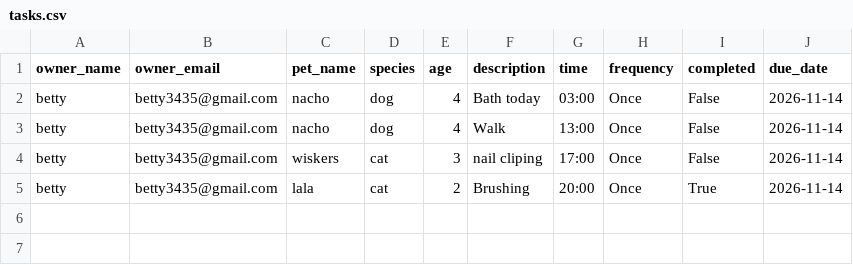
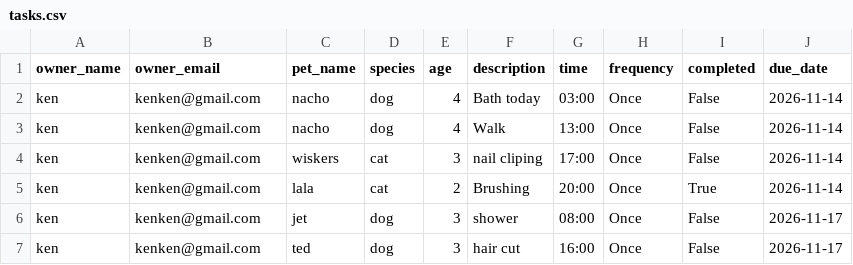
Before and after one commit to georgecar4/applied-ai-system-project-paw-pal-pro, a CSV file: ai110-module2show-pawpal-starter 2/tasks.csv, drawn as a sheet.

```diff
--- a/ai110-module2show-pawpal-starter 2/tasks.csv
+++ b/ai110-module2show-pawpal-starter 2/tasks.csv
@@ -1,5 +1,7 @@
 owner_name,owner_email,pet_name,species,age,description,time,frequency,completed,due_date
-betty,betty3435@gmail.com,nacho,dog,4,Bath today,03:00,Once,False,2026-11-14
-betty,betty3435@gmail.com,nacho,dog,4,Walk,13:00,Once,False,2026-11-14
-betty,betty3435@gmail.com,wiskers,cat,3,nail cliping,17:00,Once,False,2026-11-14
-betty,betty3435@gmail.com,lala,cat,2,Brushing,20:00,Once,True,2026-11-14
+ken,kenken@gmail.com,nacho,dog,4,Bath today,03:00,Once,False,2026-11-14
+ken,kenken@gmail.com,nacho,dog,4,Walk,13:00,Once,False,2026-11-14
+ken,kenken@gmail.com,wiskers,cat,3,nail cliping,17:00,Once,False,2026-11-14
+ken,kenken@gmail.com,lala,cat,2,Brushing,20:00,Once,True,2026-11-14
+ken,kenken@gmail.com,jet,dog,3,shower,08:00,Once,False,2026-11-17
+ken,kenken@gmail.com,ted,dog,3,hair cut,16:00,Once,False,2026-11-17
```
Also changed, not shown: 1 other file.
